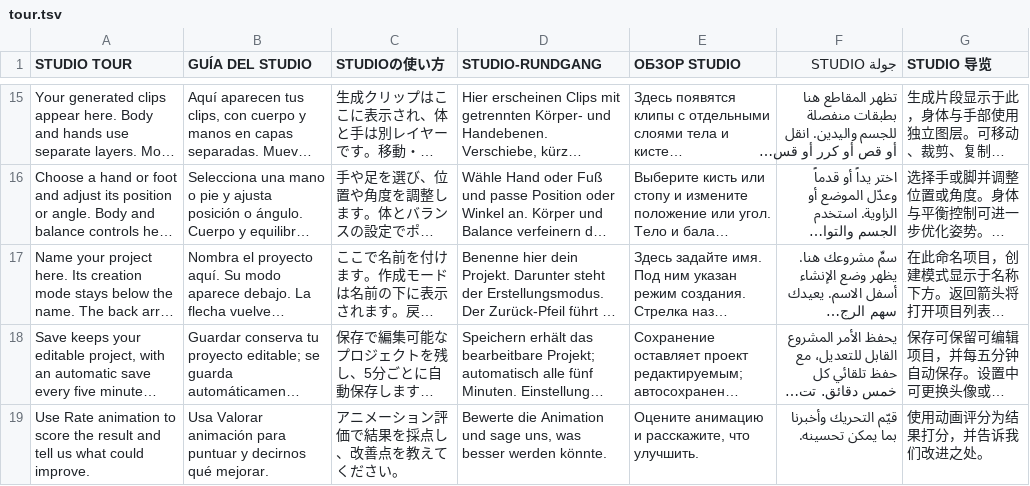
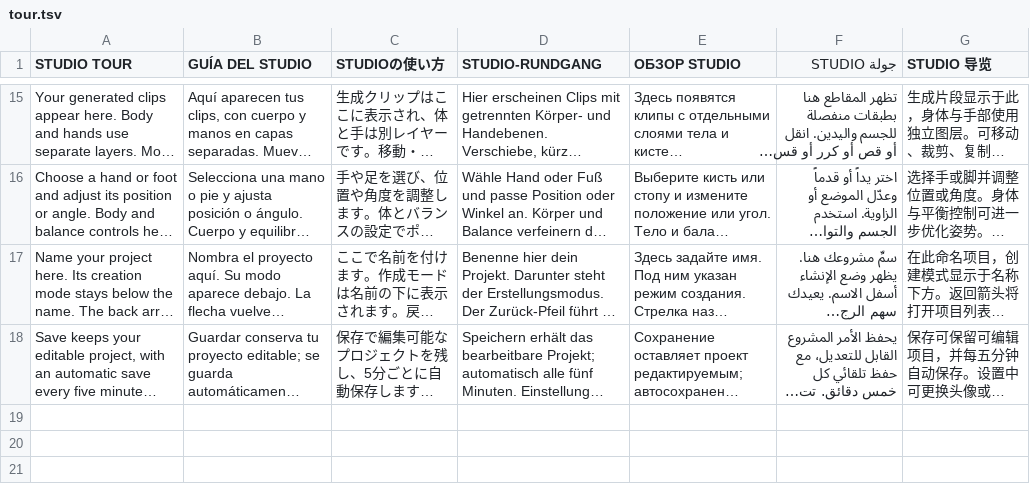
Before and after one commit to TonyDark0/dcl-motion-studio, a TSV file: src/locales/tour.tsv, drawn as a sheet; only a part is shown, gaps mark what is left out; long unchanged cells end in …; the diff names each change by its address in the sheet, - before the commit and + after, or states it on an @@ line.

```diff
--- a/src/locales/tour.tsv
+++ b/src/locales/tour.tsv
-row 19: Use Rate animation to score the result and tell us what could improve. | Usa Valorar animación para puntuar y decirnos qué mejorar. | アニメーション評価で結果を採点し、改善点を教えてください。 | Bewerte die Animation und sage uns, was besser werden könnte. | Оцените анимацию и расскажите, что улучшить. | قيّم التحريك وأخبرنا بما يمكن تحسينه. | 使用动画评分为结果打分，并告诉我们改进之处。
```
Also changed, not shown: src/locales/faq.tsv, src/locales/public-extra.tsv, 26 other files.
